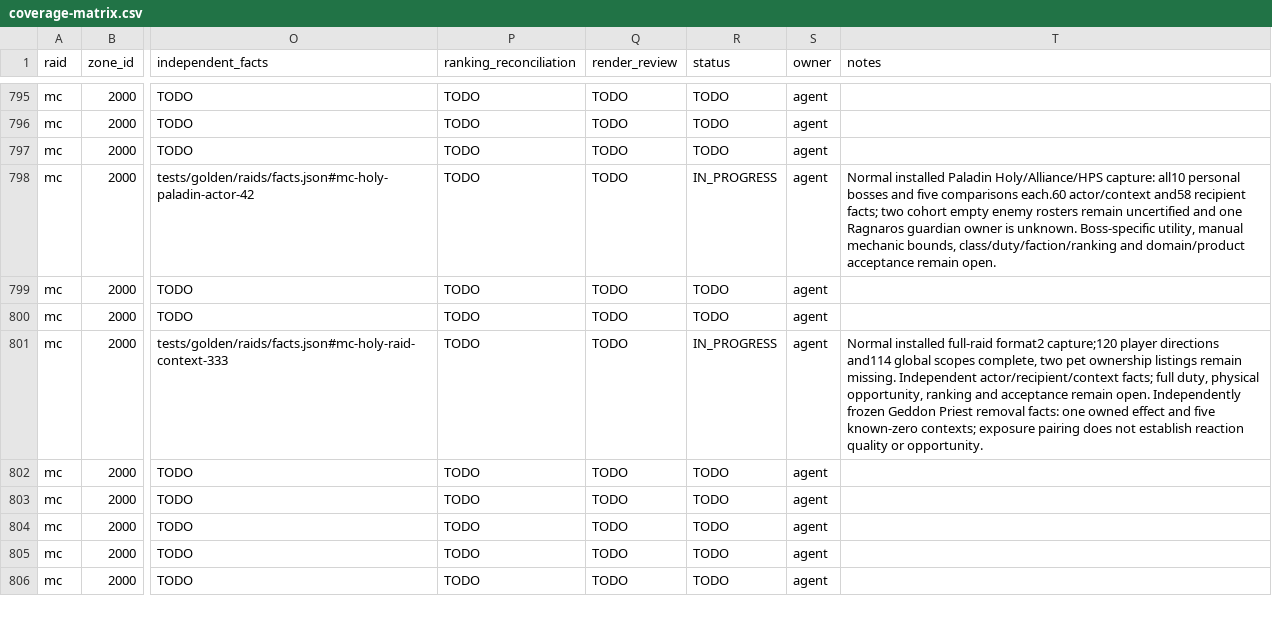
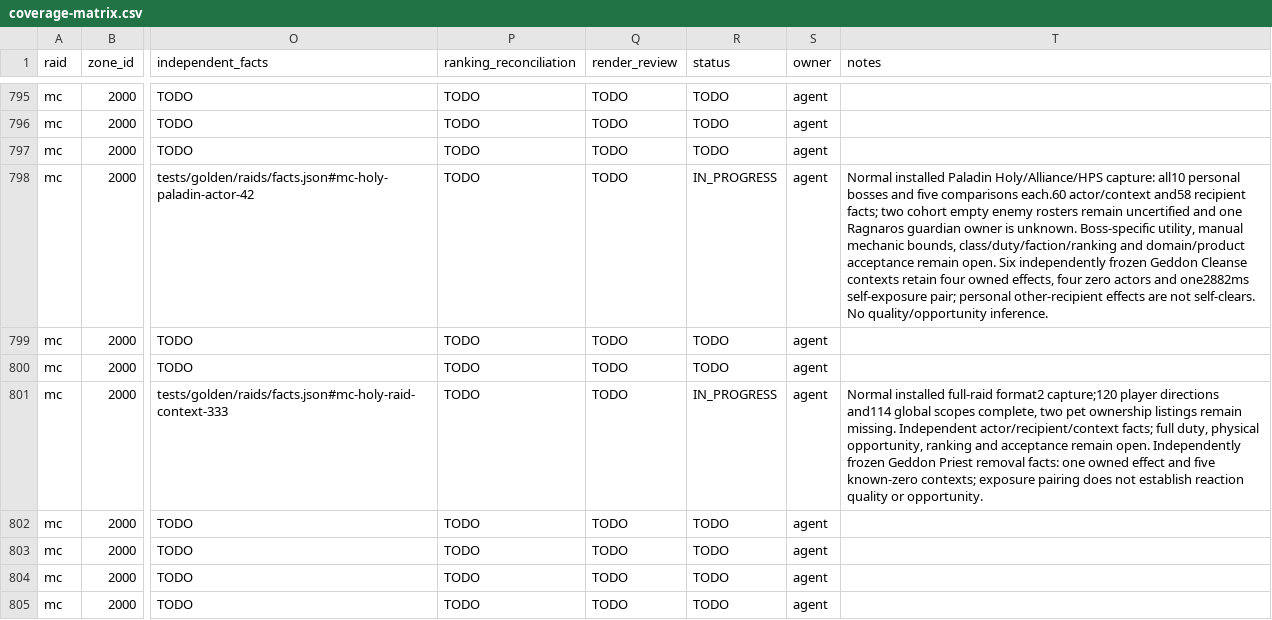
Before and after one commit to David-c0degeek/necropsy, a CSV file: tasks/raid-completion/coverage-matrix.csv, drawn as a sheet; only a part is shown, gaps mark what is left out; the shorter side is filled out with more unchanged rows; the diff names each change by its address in the sheet, - before the commit and + after, or states it on an @@ line.

Commit message:
Qualify Paladin Ignite Mana removals with Cleanse

```diff
--- a/tasks/raid-completion/coverage-matrix.csv
+++ b/tasks/raid-completion/coverage-matrix.csv
-T798 (notes): …remain open.
+T798 (notes): …remain open. Six independently frozen Geddon Cleanse contexts retain four owned effects, four zero actors and one2882ms self-exposure pair; personal other-recipient effects are not self-clears. No quality/opportunity inference.
```
Also changed, not shown: 32 other files.
